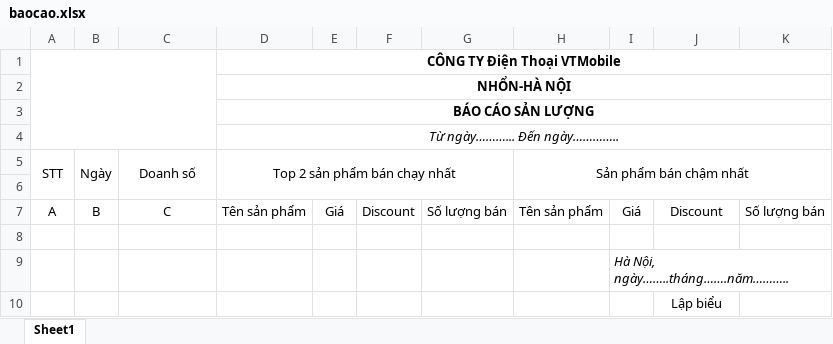
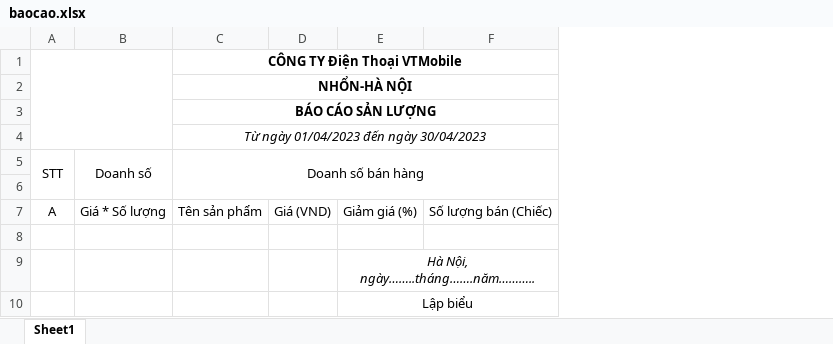
Before and after one commit to AnhVuTuan13/WebMobilePhone, an Excel workbook: WebMobilePhone_Website/wwwroot/Template/baocao.xlsx, sheet Sheet1, drawn as a sheet; values as stored, in another font and other column widths than the file's, no borders; charts and pictures not drawn; removed rows and columns are numbered as before the commit, all else as after; the diff names each change by its address in the sheet, - before the commit and + after, or states it on an @@ line.

```diff
--- a/WebMobilePhone_Website/wwwroot/Template/baocao.xlsx (sheet Sheet1)
+++ b/WebMobilePhone_Website/wwwroot/Template/baocao.xlsx (sheet Sheet1)
-column B, rows 5-7: Ngày |  | B
-column E, row 7: Giá
-column F, row 7: Discount
-column G, row 7: Số lượng bán
-column H, rows 5-7: Sản phẩm bán chậm nhất |  | Tên sản phẩm
-column I, rows 7-9: Giá |  | Hà Nội, ngày……..tháng…….năm………..
+column D, row 7: Giá (VND)
-column K, row 7: Số lượng bán
+column F, row 7: Số lượng bán (Chiếc)
-C4: Từ ngày………... Đến ngày…………..
+C4: Từ ngày 01/04/2023 đến ngày 30/04/2023
-C5: Top 2 sản phẩm bán chạy nhất
+C5: Doanh số bán hàng
-D5:G6 merged
+C5:F6 merged
-B7: C
+B7: Giá * Số lượng
-E7: Discount
+E7: Giảm giá (%)
-E9: (empty)
+E9: Hà Nội, ngày……..tháng…….năm………..
+E9:F9 merged
+E10:F10 merged
```
Also changed, not shown: charts or pictures, 8 other files.
